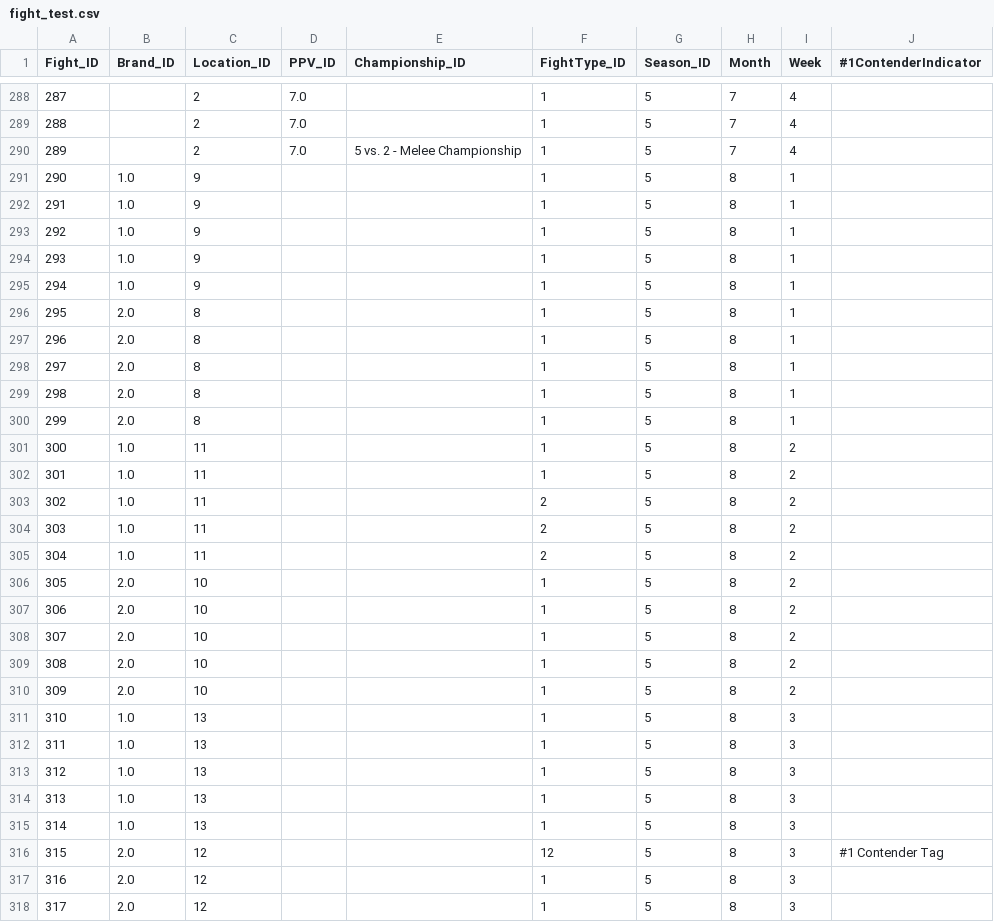
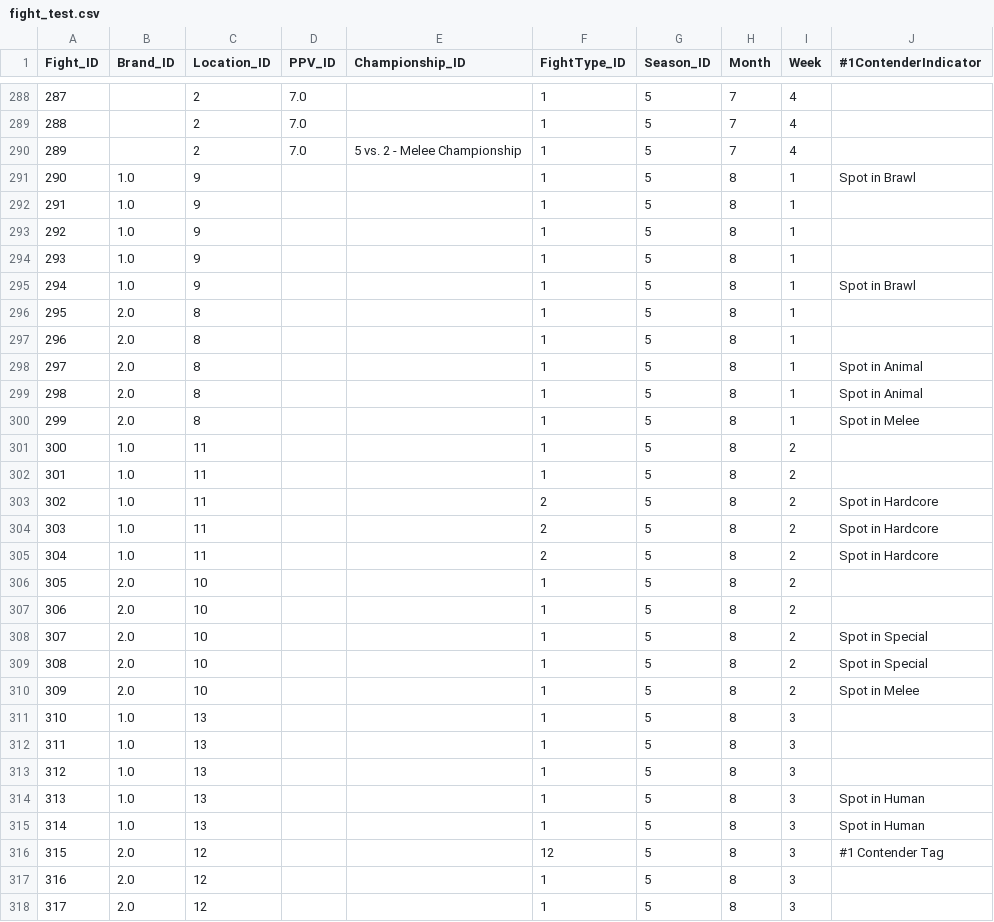
Before and after one commit to ianpeck/sbparser, a CSV file: fight_test.csv, drawn as a sheet; only a part is shown, gaps mark what is left out; the diff covers the shown part only.

Commit message:
adding spot logic #1

```diff
--- a/fight_test.csv
+++ b/fight_test.csv
@@ -290,3 +290,3 @@ Fight_ID,Brand_ID,Location_ID,PPV_ID,Championship_ID,FightType_ID,Season_ID,Mont
 289,,2,7.0,5 vs. 2 - Melee Championship,1,5,7,4,
-290,1.0,9,,,1,5,8,1,
+290,1.0,9,,,1,5,8,1,Spot in Brawl
 291,1.0,9,,,1,5,8,1,
@@ -294,18 +294,18 @@ Fight_ID,Brand_ID,Location_ID,PPV_ID,Championship_ID,FightType_ID,Season_ID,Mont
 293,1.0,9,,,1,5,8,1,
-294,1.0,9,,,1,5,8,1,
+294,1.0,9,,,1,5,8,1,Spot in Brawl
 295,2.0,8,,,1,5,8,1,
 296,2.0,8,,,1,5,8,1,
-297,2.0,8,,,1,5,8,1,
-298,2.0,8,,,1,5,8,1,
-299,2.0,8,,,1,5,8,1,
+297,2.0,8,,,1,5,8,1,Spot in Animal
+298,2.0,8,,,1,5,8,1,Spot in Animal
+299,2.0,8,,,1,5,8,1,Spot in Melee
 300,1.0,11,,,1,5,8,2,
 301,1.0,11,,,1,5,8,2,
-302,1.0,11,,,2,5,8,2,
-303,1.0,11,,,2,5,8,2,
-304,1.0,11,,,2,5,8,2,
+302,1.0,11,,,2,5,8,2,Spot in Hardcore
+303,1.0,11,,,2,5,8,2,Spot in Hardcore
+304,1.0,11,,,2,5,8,2,Spot in Hardcore
 305,2.0,10,,,1,5,8,2,
 306,2.0,10,,,1,5,8,2,
-307,2.0,10,,,1,5,8,2,
-308,2.0,10,,,1,5,8,2,
-309,2.0,10,,,1,5,8,2,
+307,2.0,10,,,1,5,8,2,Spot in Special
+308,2.0,10,,,1,5,8,2,Spot in Special
+309,2.0,10,,,1,5,8,2,Spot in Melee
 310,1.0,13,,,1,5,8,3,
@@ -313,4 +313,4 @@ Fight_ID,Brand_ID,Location_ID,PPV_ID,Championship_ID,FightType_ID,Season_ID,Mont
 312,1.0,13,,,1,5,8,3,
-313,1.0,13,,,1,5,8,3,
-314,1.0,13,,,1,5,8,3,
+313,1.0,13,,,1,5,8,3,Spot in Human
+314,1.0,13,,,1,5,8,3,Spot in Human
 315,2.0,12,,,12,5,8,3,#1 Contender Tag
```
Also changed, not shown: 16 edited cells elsewhere in this file, 2 other files.
